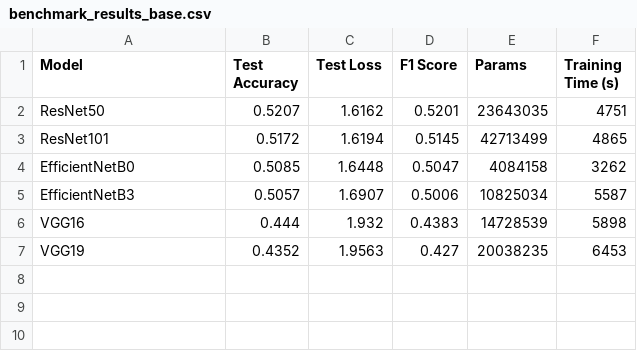
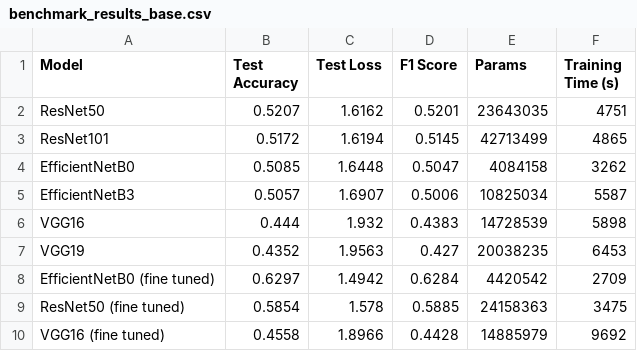
Before and after one commit to elkarimero/rakuten-challenge, a CSV file: src/streamlit/data/benchmark_results_base.csv, drawn as a sheet.

```diff
--- a/src/streamlit/data/benchmark_results_base.csv
+++ b/src/streamlit/data/benchmark_results_base.csv
@@ -7 +7,4 @@ VGG16,0.444,1.932,0.4383,14728539,5898
 VGG19,0.4352,1.9563,0.427,20038235,6453
+EfficientNetB0 (fine tuned),0.6297,1.4942,0.6284,4420542,2709
+ResNet50 (fine tuned),0.5854,1.578,0.5885,24158363,3475
+VGG16 (fine tuned),0.4558,1.8966,0.4428,14885979,9692
```
Also changed, not shown: 3 other files.
